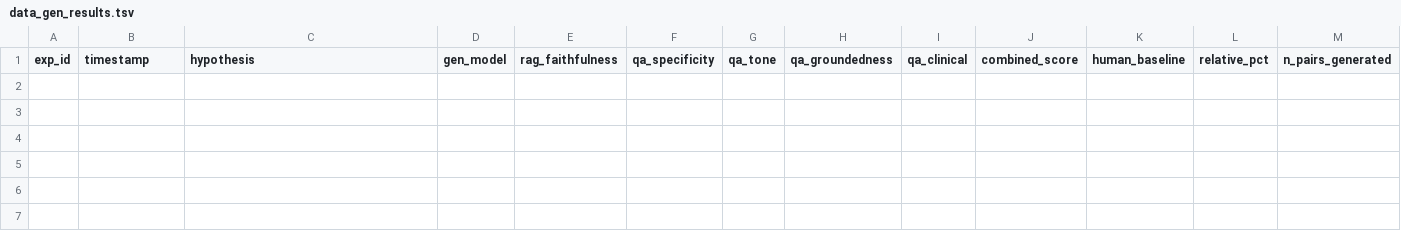
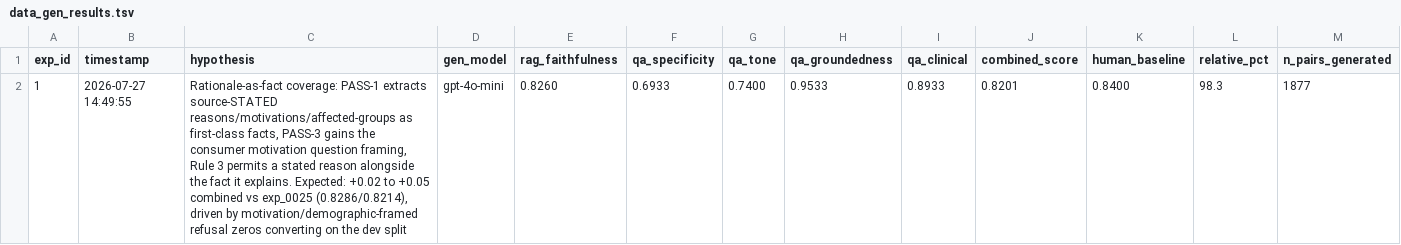
Before and after one commit to anudeepadi/quit-txt-rag-eval, a TSV file: code/autoresearch/data_gen_results.tsv, drawn as a sheet; only a part is shown; rows hold the shown columns only; the diff names each change by its address in the sheet, - before the commit and + after, or states it on an @@ line.

Commit message:
evo: exp_0026 Rationale-as-fact coverage: extend PASS-1 extraction taxonomy to include source-STATED reasons/motivations/affected-groups (because/so that/this helps/to avoid clauses) as first-class extractable facts, add the matching consumer motivation question framing ('why would I...', 'why does that help') in PASS 3, and narrow Rule 3's no-repeated-themes so a stated REASON may be paired alongside the practical fact it explains. Targets refusal zeros on motivation/demographic-framed dev questions (rag_q_29 why-gradual, q37 why-remove-items, q24/q25) whose answering content is demonstrably in the source but only reachable via a how-to framing today.

```diff
--- a/code/autoresearch/data_gen_results.tsv
+++ b/code/autoresearch/data_gen_results.tsv
+row 2: 1 | 2026-07-27 14:49:55 | Rationale-as-fact coverage: PASS-1 extracts source-STATED reasons/motivations/affected-groups as first-class facts, PASS-3 gains the consumer motivation question framing, Rule 3 permits a stated reason alongside the fact it explains. Expected: +0.02 to +0.05 combined vs exp_0025 (0.8286/0.8214), driven by motivation/demographic-framed refusal zeros converting on the dev split | gpt-4o-mini | 0.8260 | 0.6933 | 0.7400 | 0.9533 | 0.8933 | 0.8201 | 0.8400 | 98.3 | 1877
```
Also changed, not shown: 1 other file.
